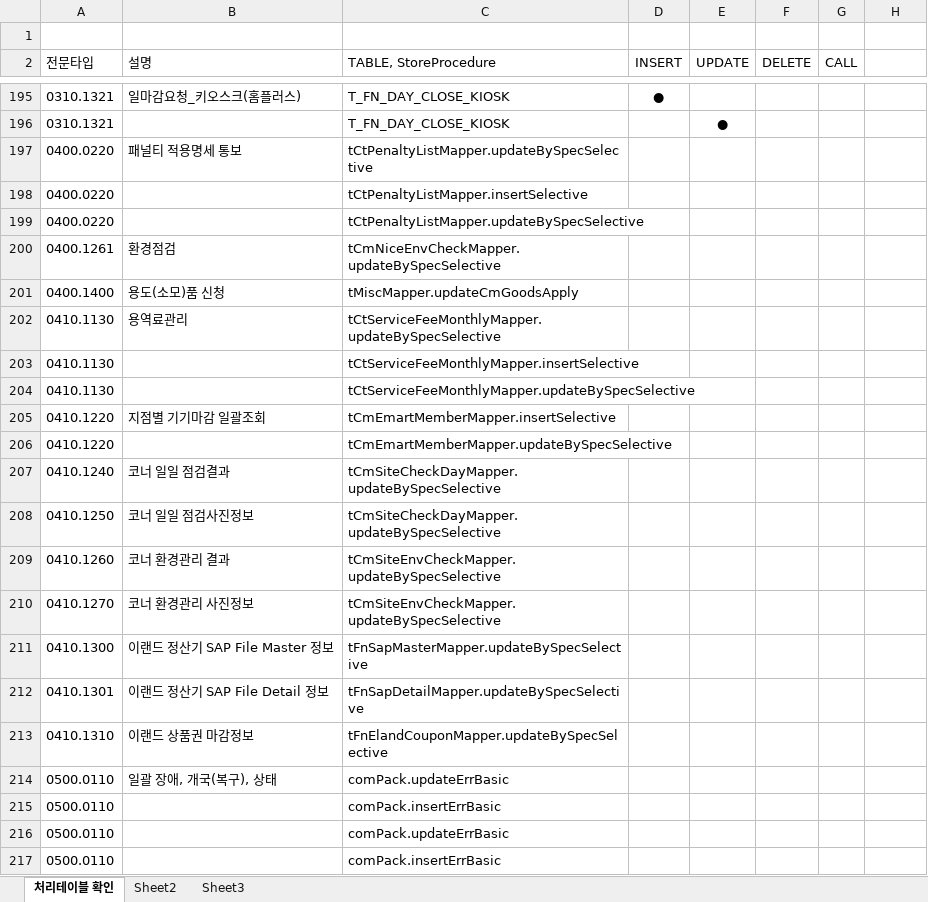
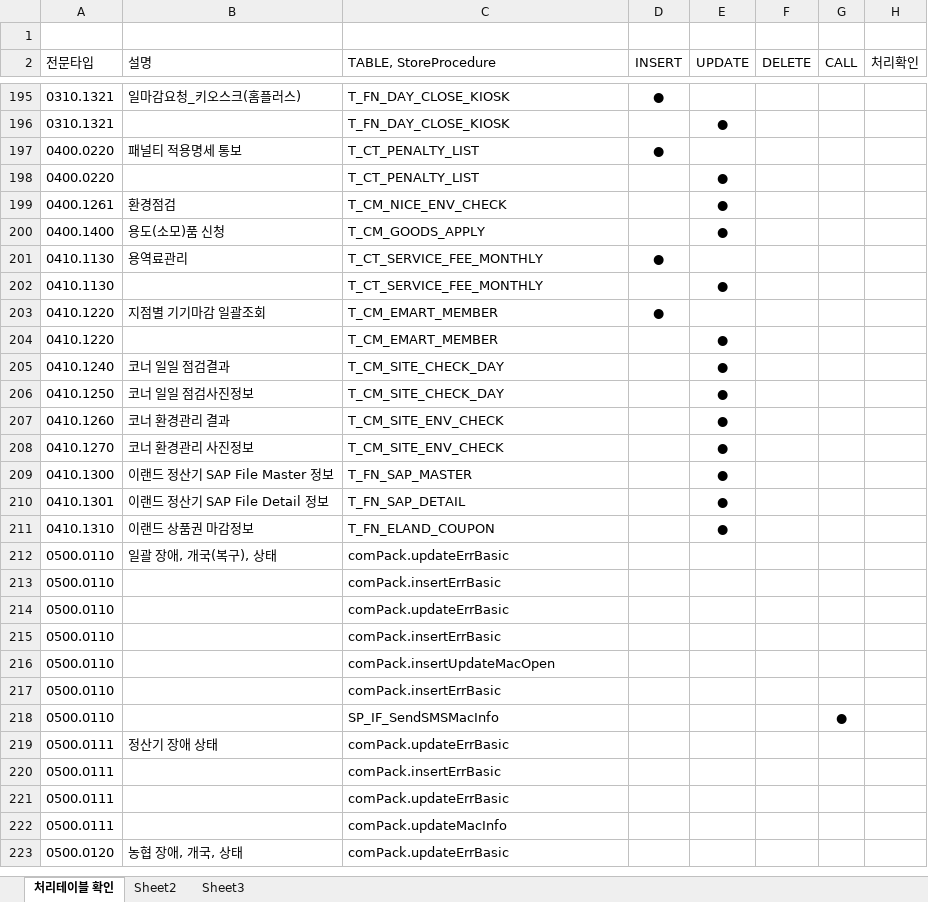
Before and after one commit to CronutJun/NICEDesign, an Excel workbook: NICEDesign/전문별DB처리테스트.xlsx, sheet 처리테이블 확인, drawn as a sheet; only a part is shown, gaps mark what is left out; the shorter side is filled out with more unchanged rows; values as stored, in another font and other column widths than the file's, no borders; removed rows and columns are numbered as before the commit, all else as after; the diff names each change by its address in the sheet, - before the commit and + after, or states it on an @@ line.

Commit message:
Commit at home

```diff
--- a/NICEDesign/전문별DB처리테스트.xlsx (sheet 처리테이블 확인)
+++ b/NICEDesign/전문별DB처리테스트.xlsx (sheet 처리테이블 확인)
-H2: (empty)
+H2: 처리확인
-C197 (TABLE, StoreProcedure): tCtPenaltyListMapper.updateBySpecSelective
+C197 (TABLE, StoreProcedure): T_CT_PENALTY_LIST
-D197 (INSERT): (empty)
+D197 (INSERT): ●
-C198 (TABLE, StoreProcedure): tCtPenaltyListMapper.insertSelective
+C198 (TABLE, StoreProcedure): T_CT_PENALTY_LIST
-E198 (UPDATE): (empty)
+E198 (UPDATE): ●
-row 199: 0400.0220 |  | tCtPenaltyListMapper.updateBySpecSelective
-C199 (TABLE, StoreProcedure): tCmNiceEnvCheckMapper.updateBySpecSelective
+C199 (TABLE, StoreProcedure): T_CM_NICE_ENV_CHECK
-E199:E200 (UPDATE): (empty)
+E199:E200 (UPDATE): ●
-C200 (TABLE, StoreProcedure): tMiscMapper.updateCmGoodsApply
+C200 (TABLE, StoreProcedure): T_CM_GOODS_APPLY
-C201 (TABLE, StoreProcedure): tCtServiceFeeMonthlyMapper.updateBySpecSelective
+C201 (TABLE, StoreProcedure): T_CT_SERVICE_FEE_MONTHLY
-D201 (INSERT): (empty)
+D201 (INSERT): ●
-C202 (TABLE, StoreProcedure): tCtServiceFeeMonthlyMapper.insertSelective
+C202 (TABLE, StoreProcedure): T_CT_SERVICE_FEE_MONTHLY
-E202 (UPDATE): (empty)
+E202 (UPDATE): ●
-row 204: 0410.1130 |  | tCtServiceFeeMonthlyMapper.updateBySpecSelective
-C203 (TABLE, StoreProcedure): tCmEmartMemberMapper.insertSelective
+C203 (TABLE, StoreProcedure): T_CM_EMART_MEMBER
-D203 (INSERT): (empty)
+D203 (INSERT): ●
-C204 (TABLE, StoreProcedure): tCmEmartMemberMapper.updateBySpecSelective
+C204 (TABLE, StoreProcedure): T_CM_EMART_MEMBER
-E204:E211 (UPDATE): (empty)
+E204:E211 (UPDATE): ●
-C205:C206 (TABLE, StoreProcedure): tCmSiteCheckDayMapper.updateBySpecSelective
+C205:C206 (TABLE, StoreProcedure): T_CM_SITE_CHECK_DAY
-C207:C208 (TABLE, StoreProcedure): tCmSiteEnvCheckMapper.updateBySpecSelective
+C207:C208 (TABLE, StoreProcedure): T_CM_SITE_ENV_CHECK
-C209 (TABLE, StoreProcedure): tFnSapMasterMapper.updateBySpecSelective
+C209 (TABLE, StoreProcedure): T_FN_SAP_MASTER
-C210 (TABLE, StoreProcedure): tFnSapDetailMapper.updateBySpecSelective
+C210 (TABLE, StoreProcedure): T_FN_SAP_DETAIL
-C211 (TABLE, StoreProcedure): tFnElandCouponMapper.updateBySpecSelective
+C211 (TABLE, StoreProcedure): T_FN_ELAND_COUPON
```
